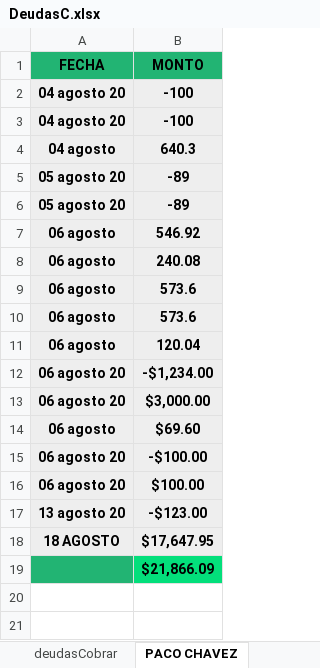
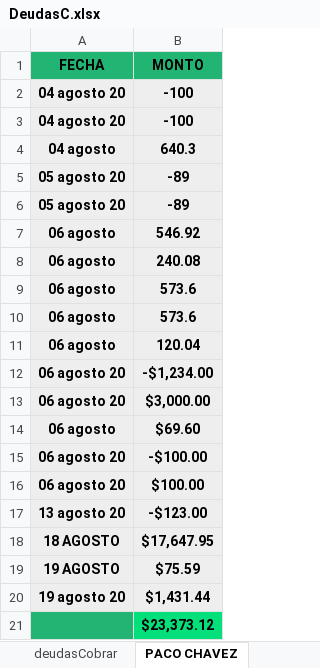
Before and after one commit to Alisbasa/EPIC-MOUNTAIN-SYSTEM, an Excel workbook: JavaApplication19/src/excel/DeudasC.xlsx, sheet PACO CHAVEZ, drawn as a sheet; values as stored, in another font and other column widths than the file's, no borders; addresses are those after the commit; the diff names each change by its address in the sheet, - before the commit and + after, or states it on an @@ line.

```diff
--- a/JavaApplication19/src/excel/DeudasC.xlsx (sheet PACO CHAVEZ)
+++ b/JavaApplication19/src/excel/DeudasC.xlsx (sheet PACO CHAVEZ)
+row 19: 19 AGOSTO | $75.59
+row 20: 19 agosto 20 | $1,431.44
-B21 (MONTO): $21,866.09
+B21 (MONTO): $23,373.12
```
Also changed, not shown: sheet deudasCobrar, other sheet tabs, JavaApplication19/src/excel/CRM.xlsx, JavaApplication19/src/excel/Inventario.xlsx, 14 other files.
